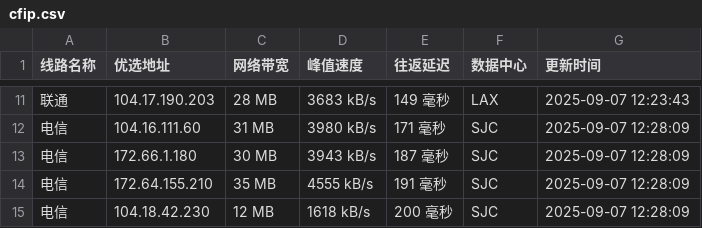
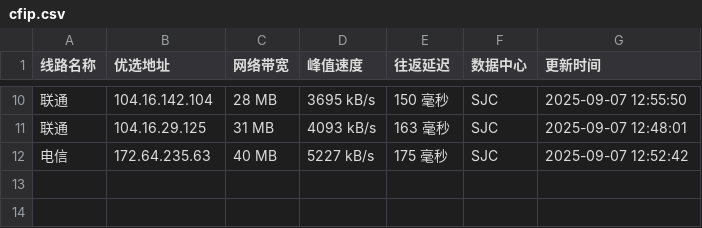
Before and after one commit to mading789/cfipv4db, a CSV file: cfip.csv, drawn as a sheet; only a part is shown, gaps mark what is left out; the diff covers the shown part only.

```diff
--- a/cfip.csv
+++ b/cfip.csv
@@ -11,5 +10,3 @@
-联通,104.17.190.203,28 MB,3683 kB/s,149 毫秒,LAX,2025-09-07 12:23:43
-电信,104.16.111.60,31 MB,3980 kB/s,171 毫秒,SJC,2025-09-07 12:28:09
-电信,172.66.1.180,30 MB,3943 kB/s,187 毫秒,SJC,2025-09-07 12:28:09
-电信,172.64.155.210,35 MB,4555 kB/s,191 毫秒,SJC,2025-09-07 12:28:09
-电信,104.18.42.230,12 MB,1618 kB/s,200 毫秒,SJC,2025-09-07 12:28:09
+联通,104.16.142.104,28 MB,3695 kB/s,150 毫秒,SJC,2025-09-07 12:55:50
+联通,104.16.29.125,31 MB,4093 kB/s,163 毫秒,SJC,2025-09-07 12:48:01
+电信,172.64.235.63,40 MB,5227 kB/s,175 毫秒,SJC,2025-09-07 12:52:42
```
Also changed, not shown: 3 added rows, 4 removed rows and 22 edited cells elsewhere in this file, 1 other file.
